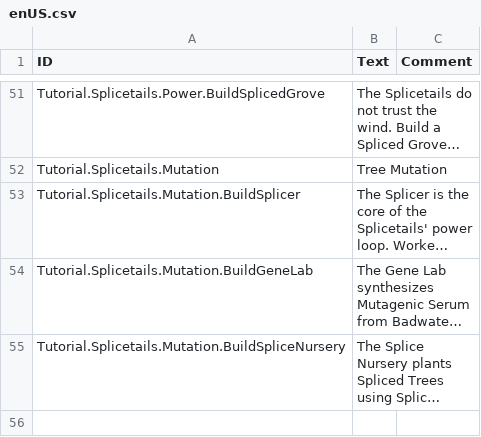
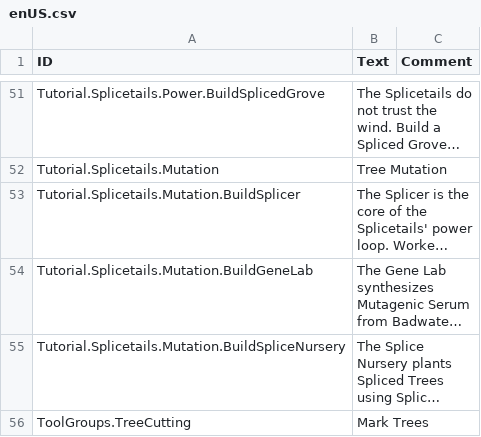
Before and after one commit to halfbluehalfbrown/Timberborn---Faction---Splicetails, a CSV file: Assets/Mods/Splicetails/Data/Localizations/enUS.csv, drawn as a sheet; only a part is shown, gaps mark what is left out; long unchanged cells end in …; the diff names each change by its address in the sheet, - before the commit and + after, or states it on an @@ line.

```diff
--- a/Assets/Mods/Splicetails/Data/Localizations/enUS.csv
+++ b/Assets/Mods/Splicetails/Data/Localizations/enUS.csv
+row 56: ToolGroups.TreeCutting | Mark Trees
```
Also changed, not shown: 3 other files.
